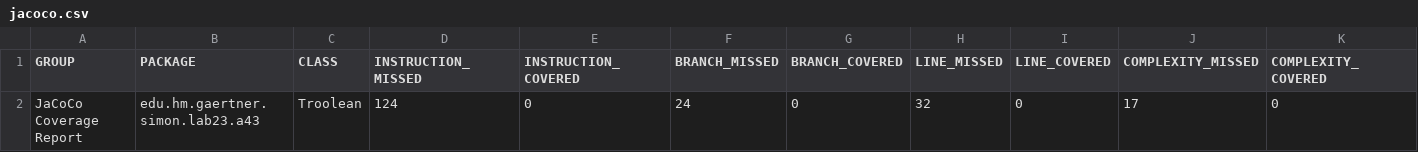
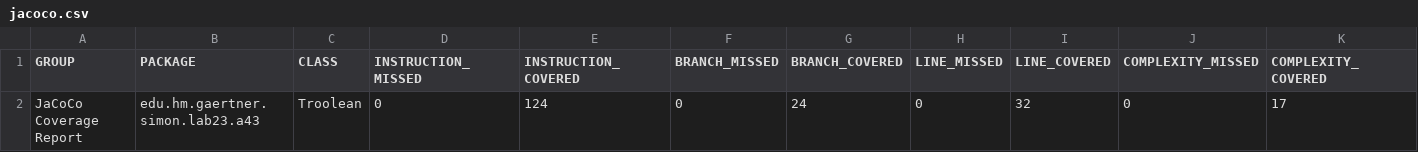
Before and after one commit to simgae/HM-Softwareentwicklung-2, a CSV file: report/lab23/a43/jacoco/jacoco.csv, drawn as a sheet; only a part is shown; removed rows and columns are numbered as before the commit, all else as after; rows hold the shown columns only; the diff names each change by its address in the sheet, - before the commit and + after, or states it on an @@ line.

```diff
--- a/report/lab23/a43/jacoco/jacoco.csv
+++ b/report/lab23/a43/jacoco/jacoco.csv
-row 2: JaCoCo Coverage Report | edu.hm.gaertner.simon.lab23.a43 | Troolean | 124 | 0 | 24 | 0 | 32 | 0 | 17 | 0
+row 2: JaCoCo Coverage Report | edu.hm.gaertner.simon.lab23.a43 | Troolean | 0 | 124 | 0 | 24 | 0 | 32 | 0 | 17
```
Also changed, not shown: 37 other files.
